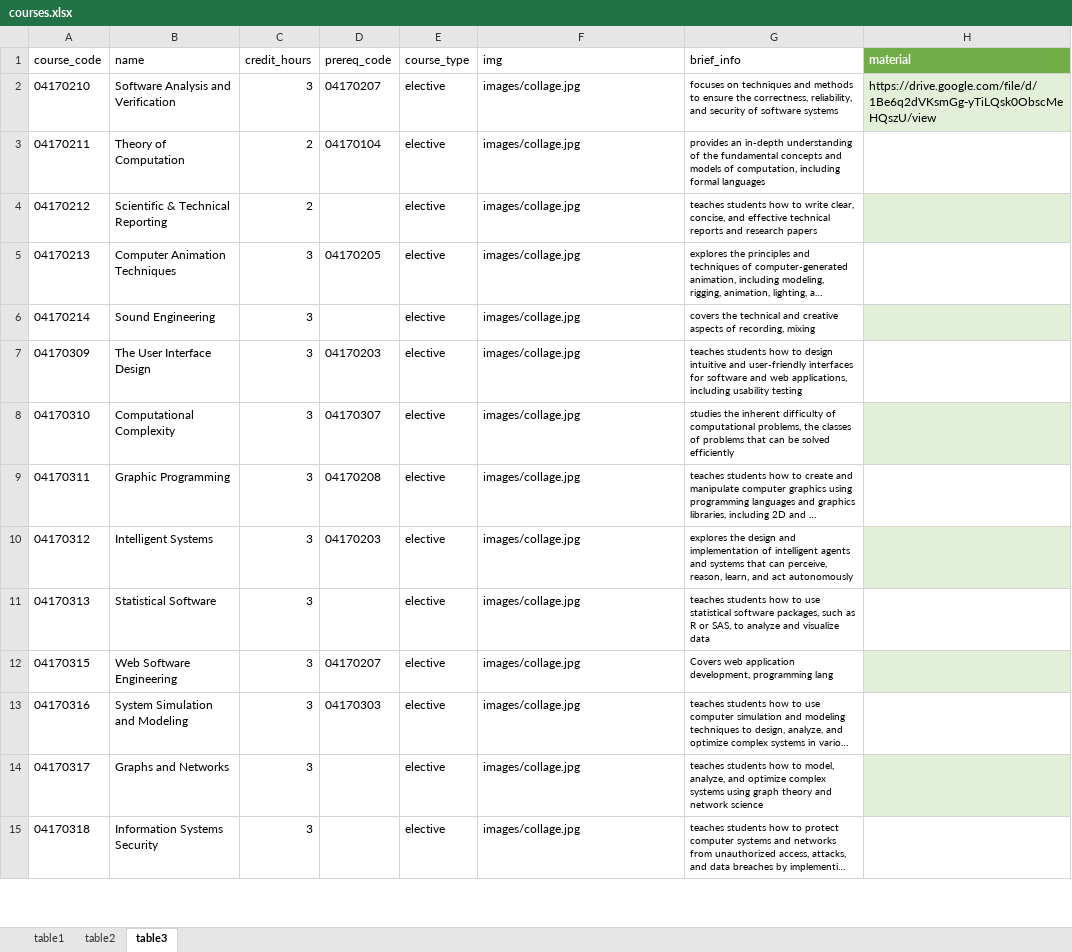
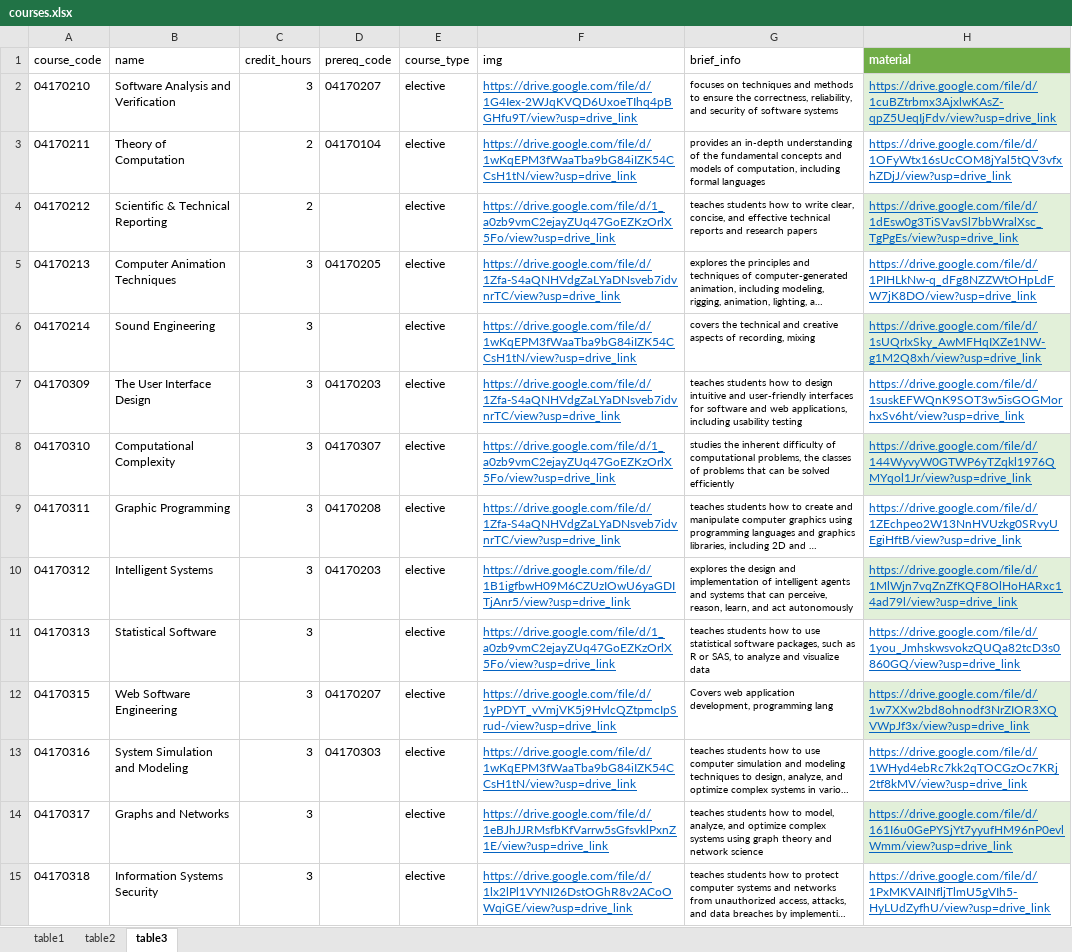
Before and after one commit to ZEZOH20/Simplify, an Excel workbook: public/Excel/courses.xlsx, sheet table3, drawn as a sheet; only a part is shown; long unchanged cells end in …; values as stored, in another font and other column widths than the file's, no borders; table styles not drawn; the diff covers the shown part only; the diff names each change by its address in the sheet, - before the commit and + after, or states it on an @@ line.

```diff
--- a/public/Excel/courses.xlsx (sheet table3)
+++ b/public/Excel/courses.xlsx (sheet table3)
-F2 (img): images/collage.jpg
+F2 (img): https://drive.google.com/file/d/1G4Iex-2WJqKVQD6UxoeTIhq4pBGHfu9T/view?usp=drive_link
@@ F2:F15 underline: off → on, text colour: black → #0563C1 @@
-H2 (material): https://drive.google.com/file/d/1Be6q2dVKsmGg-yTiLQsk0ObscMeHQszU/view
+H2 (material): https://drive.google.com/file/d/1cuBZtrbmx3AjxlwKAsZ-qpZ5UeqIjFdv/view?usp=drive_link
@@ H2 underline: off → on, text colour: black → #0563C1 @@
-F3 (img): images/collage.jpg
+F3 (img): https://drive.google.com/file/d/1wKqEPM3fWaaTba9bG84iIZK54CCsH1tN/view?usp=drive_link
-H3 (material): (empty)
+H3 (material): https://drive.google.com/file/d/1OFyWtx16sUcCOM8jYal5tQV3vfxhZDjJ/view?usp=drive_link
-F4 (img): images/collage.jpg
+F4 (img): https://drive.google.com/file/d/1_a0zb9vmC2ejayZUq47GoEZKzOrlX5Fo/view?usp=drive_link
-H4 (material): (empty)
+H4 (material): https://drive.google.com/file/d/1dEsw0g3TiSVavSl7bbWralXsc_TgPgEs/view?usp=drive_link
-F5 (img): images/collage.jpg
+F5 (img): https://drive.google.com/file/d/1Zfa-S4aQNHVdgZaLYaDNsveb7idvnrTC/view?usp=drive_link
-H5 (material): (empty)
+H5 (material): https://drive.google.com/file/d/1PIHLkNw-q_dFg8NZZWtOHpLdFW7jK8DO/view?usp=drive_link
-F6 (img): images/collage.jpg
+F6 (img): https://drive.google.com/file/d/1wKqEPM3fWaaTba9bG84iIZK54CCsH1tN/view?usp=drive_link
-H6 (material): (empty)
+H6 (material): https://drive.google.com/file/d/1sUQrIxSky_AwMFHqIXZe1NW-g1M2Q8xh/view?usp=drive_link
-F7 (img): images/collage.jpg
+F7 (img): https://drive.google.com/file/d/1Zfa-S4aQNHVdgZaLYaDNsveb7idvnrTC/view?usp=drive_link
-H7 (material): (empty)
+H7 (material): https://drive.google.com/file/d/1suskEFWQnK9SOT3w5isGOGMorhxSv6ht/view?usp=drive_link
-F8 (img): images/collage.jpg
+F8 (img): https://drive.google.com/file/d/1_a0zb9vmC2ejayZUq47GoEZKzOrlX5Fo/view?usp=drive_link
-H8 (material): (empty)
+H8 (material): https://drive.google.com/file/d/144WyvyW0GTWP6yTZqkl1976QMYqol1Jr/view?usp=drive_link
-F9 (img): images/collage.jpg
+F9 (img): https://drive.google.com/file/d/1Zfa-S4aQNHVdgZaLYaDNsveb7idvnrTC/view?usp=drive_link
-H9 (material): (empty)
+H9 (material): https://drive.google.com/file/d/1ZEchpeo2W13NnHVUzkg0SRvyUEgiHftB/view?usp=drive_link
-F10 (img): images/collage.jpg
+F10 (img): https://drive.google.com/file/d/1B1igfbwH09M6CZUzIOwU6yaGDITjAnr5/view?usp=drive_link
-H10 (material): (empty)
+H10 (material): https://drive.google.com/file/d/1MlWjn7vqZnZfKQF8OlHoHARxc14ad79l/view?usp=drive_link
-F11 (img): images/collage.jpg
+F11 (img): https://drive.google.com/file/d/1_a0zb9vmC2ejayZUq47GoEZKzOrlX5Fo/view?usp=drive_link
-H11 (material): (empty)
+H11 (material): https://drive.google.com/file/d/1you_JmhskwsvokzQUQa82tcD3s0860GQ/view?usp=drive_link
-F12 (img): images/collage.jpg
+F12 (img): https://drive.google.com/file/d/1yPDYT_vVmjVK5j9HvlcQZtpmcIpSrud-/view?usp=drive_link
-H12 (material): (empty)
+H12 (material): https://drive.google.com/file/d/1w7XXw2bd8ohnodf3NrZIOR3XQVWpJf3x/view?usp=drive_link
-F13 (img): images/collage.jpg
+F13 (img): https://drive.google.com/file/d/1wKqEPM3fWaaTba9bG84iIZK54CCsH1tN/view?usp=drive_link
-H13 (material): (empty)
+H13 (material): https://drive.google.com/file/d/1WHyd4ebRc7kk2qTOCGzOc7KRj2tf8kMV/view?usp=drive_link
-F14 (img): images/collage.jpg
+F14 (img): https://drive.google.com/file/d/1eBJhJJRMsfbKfVarrw5sGfsvklPxnZ1E/view?usp=drive_link
-H14 (material): (empty)
+H14 (material): https://drive.google.com/file/d/161I6u0GePYSjYt7yyufHM96nP0evlWmm/view?usp=drive_link
-F15 (img): images/collage.jpg
+F15 (img): https://drive.google.com/file/d/1lx2lPl1VYNI26DstOGhR8v2ACoOWqiGE/view?usp=drive_link
-H15 (material): (empty)
+H15 (material): https://drive.google.com/file/d/1PxMKVAINfljTlmU5gVIh5-HyLUdZyfhU/view?usp=drive_link
```
Also changed, not shown: 20 edited cells and cell formats elsewhere in this sheet, sheet table2, sheet table1, 6 other files.
